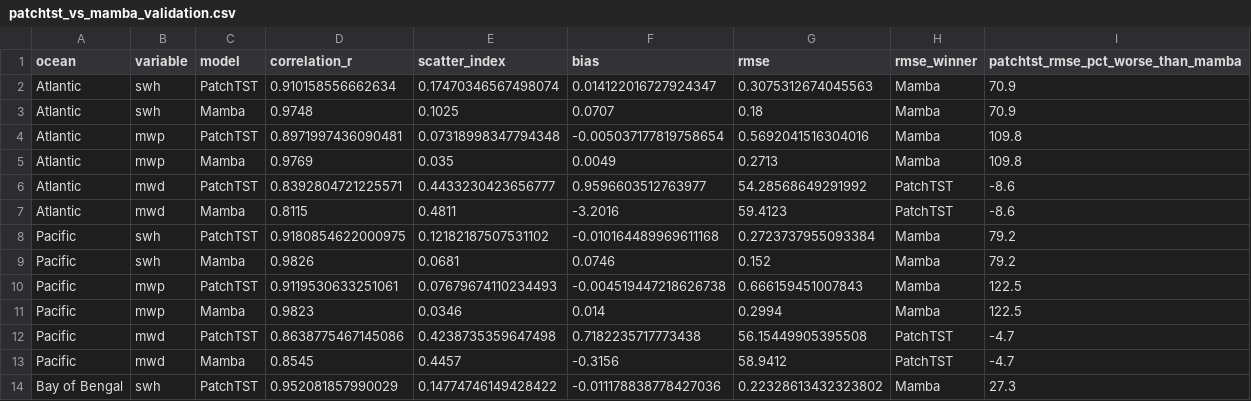
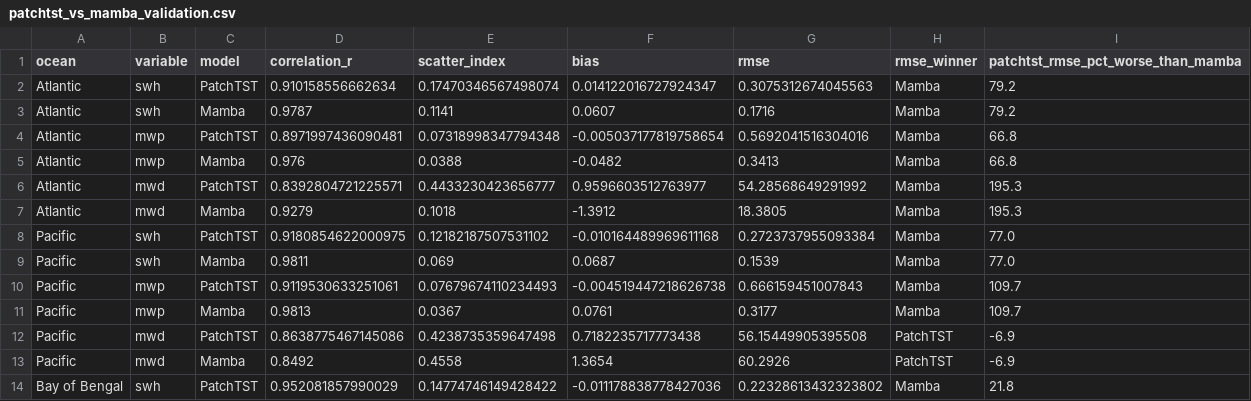
Before and after one commit to nive62tech/patchtst, a CSV file: wave-forecasting/comparison/patchtst_vs_mamba_validation.csv, drawn as a sheet; only a part is shown; the diff covers the shown part only.

```diff
--- a/wave-forecasting/comparison/patchtst_vs_mamba_validation.csv
+++ b/wave-forecasting/comparison/patchtst_vs_mamba_validation.csv
@@ -1,14 +1,14 @@
 ocean,variable,model,correlation_r,scatter_index,bias,rmse,rmse_winner,patchtst_rmse_pct_worse_than_mamba
-Atlantic,swh,PatchTST,0.910158556662634,0.17470346567498074,0.014122016727924347,0.3075312674045563,Mamba,70.9
-Atlantic,swh,Mamba,0.9748,0.1025,0.0707,0.18,Mamba,70.9
-Atlantic,mwp,PatchTST,0.8971997436090481,0.07318998347794348,-0.005037177819758654,0.5692041516304016,Mamba,109.8
-Atlantic,mwp,Mamba,0.9769,0.035,0.0049,0.2713,Mamba,109.8
-Atlantic,mwd,PatchTST,0.8392804721225571,0.4433230423656777,0.9596603512763977,54.28568649291992,PatchTST,-8.6
-Atlantic,mwd,Mamba,0.8115,0.4811,-3.2016,59.4123,PatchTST,-8.6
-Pacific,swh,PatchTST,0.9180854622000975,0.12182187507531102,-0.010164489969611168,0.2723737955093384,Mamba,79.2
-Pacific,swh,Mamba,0.9826,0.0681,0.0746,0.152,Mamba,79.2
-Pacific,mwp,PatchTST,0.9119530633251061,0.07679674110234493,-0.004519447218626738,0.666159451007843,Mamba,122.5
-Pacific,mwp,Mamba,0.9823,0.0346,0.014,0.2994,Mamba,122.5
-Pacific,mwd,PatchTST,0.8638775467145086,0.4238735359647498,0.7182235717773438,56.15449905395508,PatchTST,-4.7
-Pacific,mwd,Mamba,0.8545,0.4457,-0.3156,58.9412,PatchTST,-4.7
-Bay of Bengal,swh,PatchTST,0.952081857990029,0.14774746149428422,-0.011178838778427036,0.22328613432323802,Mamba,27.3
+Atlantic,swh,PatchTST,0.910158556662634,0.17470346567498074,0.014122016727924347,0.3075312674045563,Mamba,79.2
+Atlantic,swh,Mamba,0.9787,0.1141,0.0607,0.1716,Mamba,79.2
+Atlantic,mwp,PatchTST,0.8971997436090481,0.07318998347794348,-0.005037177819758654,0.5692041516304016,Mamba,66.8
+Atlantic,mwp,Mamba,0.976,0.0388,-0.0482,0.3413,Mamba,66.8
+Atlantic,mwd,PatchTST,0.8392804721225571,0.4433230423656777,0.9596603512763977,54.28568649291992,Mamba,195.3
+Atlantic,mwd,Mamba,0.9279,0.1018,-1.3912,18.3805,Mamba,195.3
+Pacific,swh,PatchTST,0.9180854622000975,0.12182187507531102,-0.010164489969611168,0.2723737955093384,Mamba,77.0
+Pacific,swh,Mamba,0.9811,0.069,0.0687,0.1539,Mamba,77.0
+Pacific,mwp,PatchTST,0.9119530633251061,0.07679674110234493,-0.004519447218626738,0.666159451007843,Mamba,109.7
+Pacific,mwp,Mamba,0.9813,0.0367,0.0761,0.3177,Mamba,109.7
+Pacific,mwd,PatchTST,0.8638775467145086,0.4238735359647498,0.7182235717773438,56.15449905395508,PatchTST,-6.9
+Pacific,mwd,Mamba,0.8492,0.4558,1.3654,60.2926,PatchTST,-6.9
+Bay of Bengal,swh,PatchTST,0.952081857990029,0.14774746149428422,-0.011178838778427036,0.22328613432323802,Mamba,21.8
```
Also changed, not shown: 39 edited cells elsewhere in this file, 25 other files.
